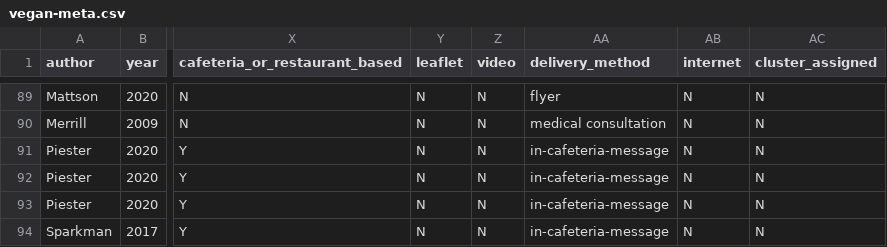
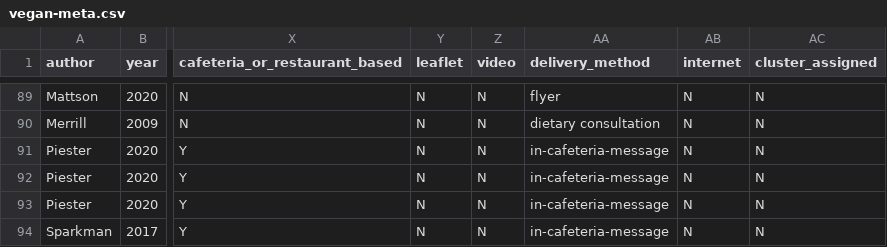
Before and after one commit to hsflabstanford/vegan-meta, a CSV file: data/vegan-meta.csv, drawn as a sheet; only a part is shown, gaps mark what is left out; the diff covers the shown part only; the diff names each change by its address in the sheet, - before the commit and + after, or states it on an @@ line.

```diff
--- a/data/vegan-meta.csv
+++ b/data/vegan-meta.csv
-AA90 (delivery_method): medical consultation
+AA90 (delivery_method): dietary consultation
```
Also changed, not shown: 28 edited cells elsewhere in this file, 2 other files.
